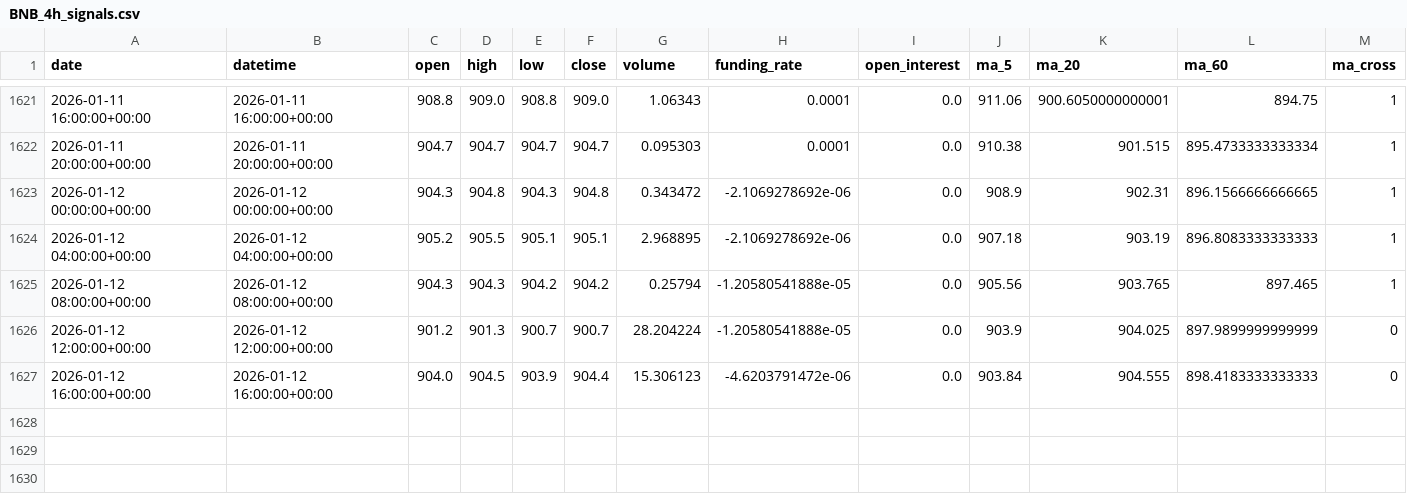
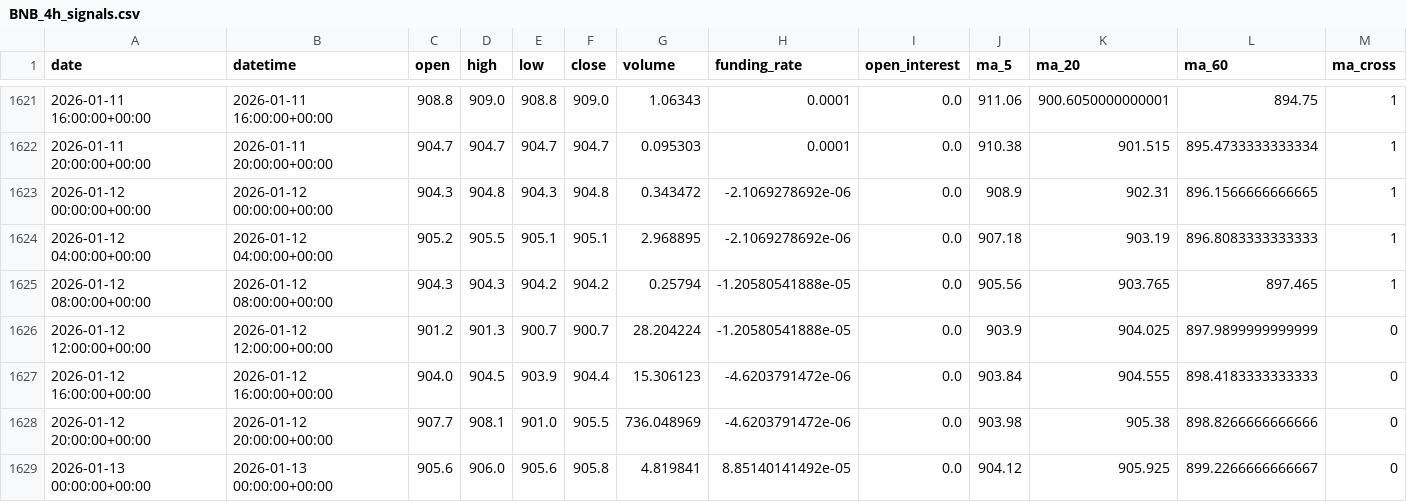
Before and after one commit to zhqin020/ai-crypto-agent, a CSV file: signals/BNB_4h_signals.csv, drawn as a sheet; only a part is shown, gaps mark what is left out; rows hold the shown columns only; the diff names each change by its address in the sheet, - before the commit and + after, or states it on an @@ line.

```diff
--- a/signals/BNB_4h_signals.csv
+++ b/signals/BNB_4h_signals.csv
+row 1628: 2026-01-12 20:00:00+00:00 | 2026-01-12 20:00:00+00:00 | 907.7 | 908.1 | 901.0 | 905.5 | 736.048969 | -4.6203791472e-06 | 0.0 | 903.98 | 905.38 | 898.8266666666666 | 0
+row 1629: 2026-01-13 00:00:00+00:00 | 2026-01-13 00:00:00+00:00 | 905.6 | 906.0 | 905.6 | 905.8 | 4.819841 | 8.85140141492e-05 | 0.0 | 904.12 | 905.925 | 899.2266666666667 | 0
```
Also changed, not shown: csv_data/BNB_4h.csv, signals/BTC_4h_signals.csv, 22 other files.
